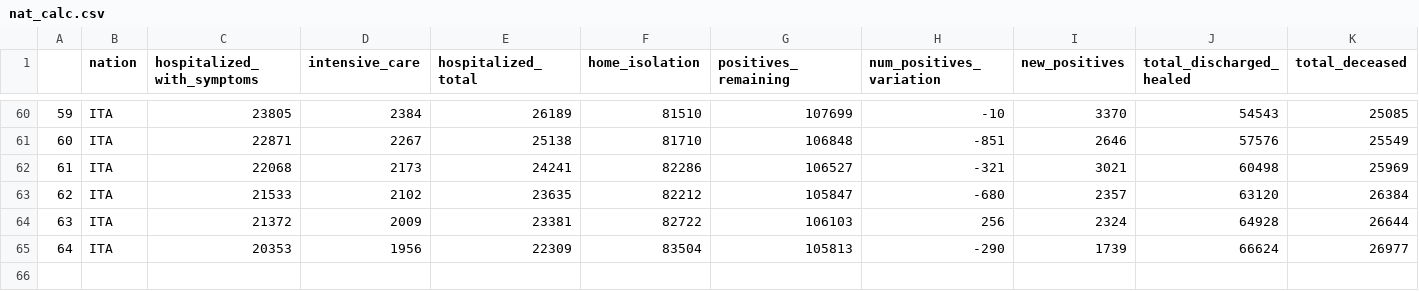
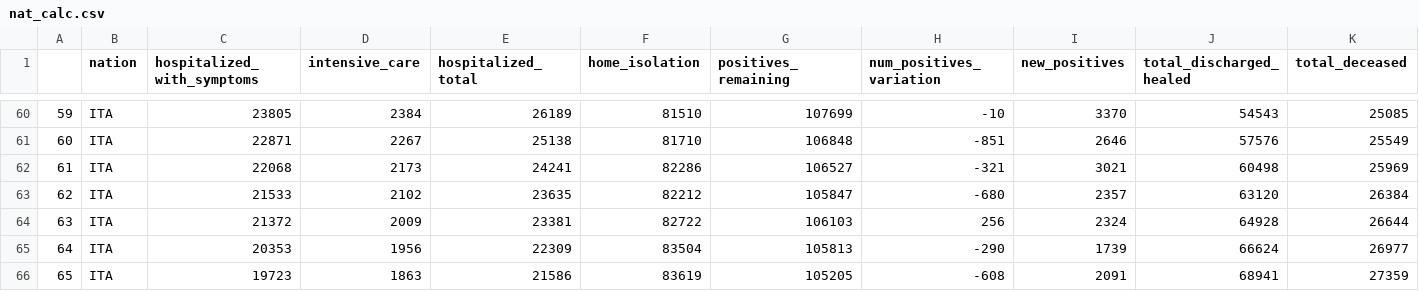
Before and after one commit to meredoschi/Italia-COVID-19, a CSV file: csv_exports/nat_calc.csv, drawn as a sheet; only a part is shown, gaps mark what is left out; rows hold the shown columns only; the diff names each change by its address in the sheet, - before the commit and + after, or states it on an @@ line.

Commit message:
Ran notebooks with updated data for 28/4/20.
  modified:   notebooks/national.html
  modified:   notebooks/provinces.html

	modified:   Protezione-Civile-Dataset/COVID-19
	modified:   csv_exports/nat_calc.csv
	modified:   csv_exports/nat_expanded.csv
	modified:   csv_exports/provinces_calculations.csv
	modified:   csv_exports/provinces_declining_trend.csv
	modified:   csv_exports/provinces_increasing_trend.csv
	modified:   csv_exports/provinces_per_capita.csv
	modified:   csv_exports/provinces_per_capita_latest.csv
	modified:   csv_exports/provinces_trends.csv

 Submodule changes to be committed:

 * Protezione-Civile-Dataset/COVID-19 721f719...67b2b92 (1):
   > 2020-04-28

```diff
--- a/csv_exports/nat_calc.csv
+++ b/csv_exports/nat_calc.csv
+row 66: 65 | ITA | 19723 | 1863 | 21586 | 83619 | 105205 | -608 | 2091 | 68941 | 27359
```
Also changed, not shown: csv_exports/provinces_declining_trend.csv, csv_exports/provinces_increasing_trend.csv, 7 other files.
